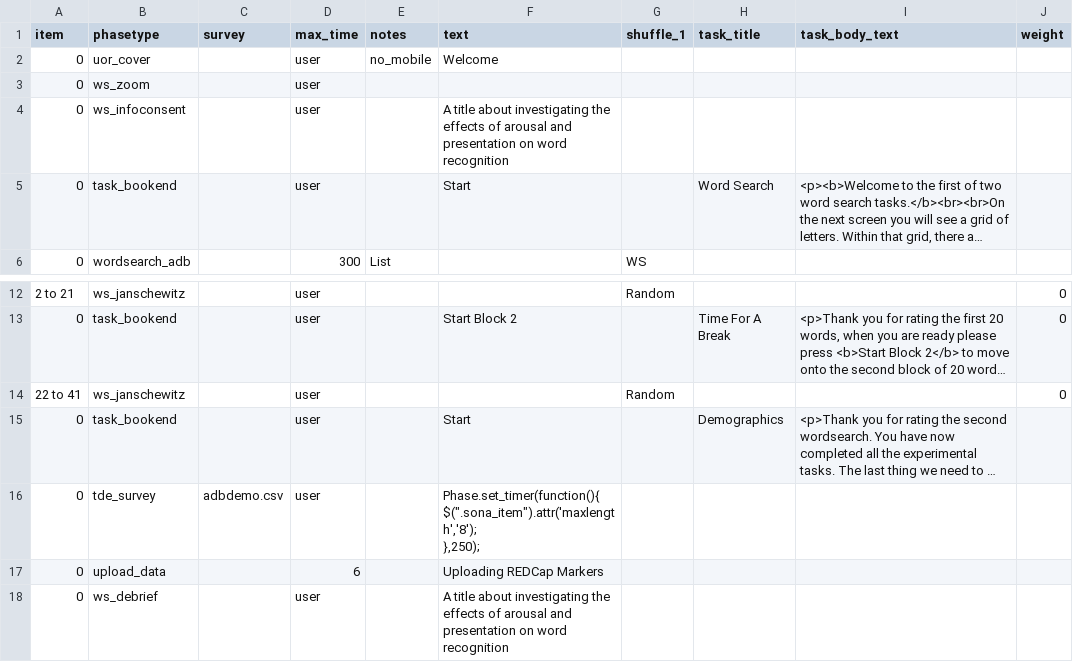
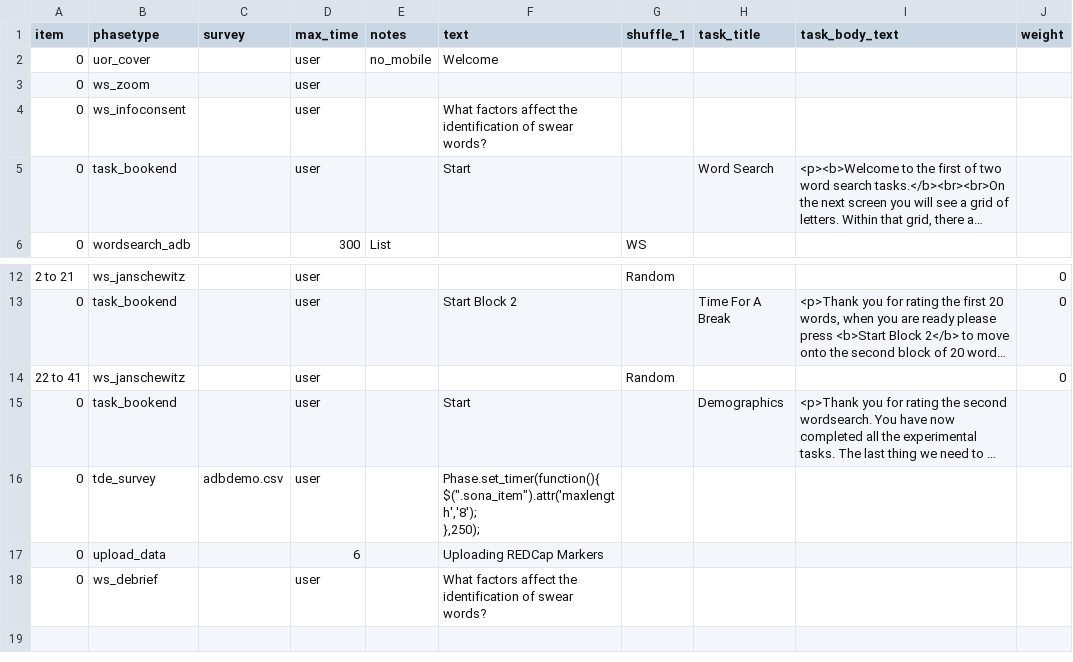
Before and after one commit to tdepsych/collector-experiments, a CSV file: User/Projects/msc_adb/procedure_adb.csv, drawn as a sheet; only a part is shown, gaps mark what is left out; long unchanged cells end in …; the diff names each change by its address in the sheet, - before the commit and + after, or states it on an @@ line.

```diff
--- a/User/Projects/msc_adb/procedure_adb.csv
+++ b/User/Projects/msc_adb/procedure_adb.csv
-F4 (text): A title about investigating the effects of arousal and presentation on word recognition
+F4 (text): What factors affect the identification of swear words?
-F18 (text): A title about investigating the effects of arousal and presentation on word recognition
+F18 (text): What factors affect the identification of swear words?
```
Also changed, not shown: 4 other files.
